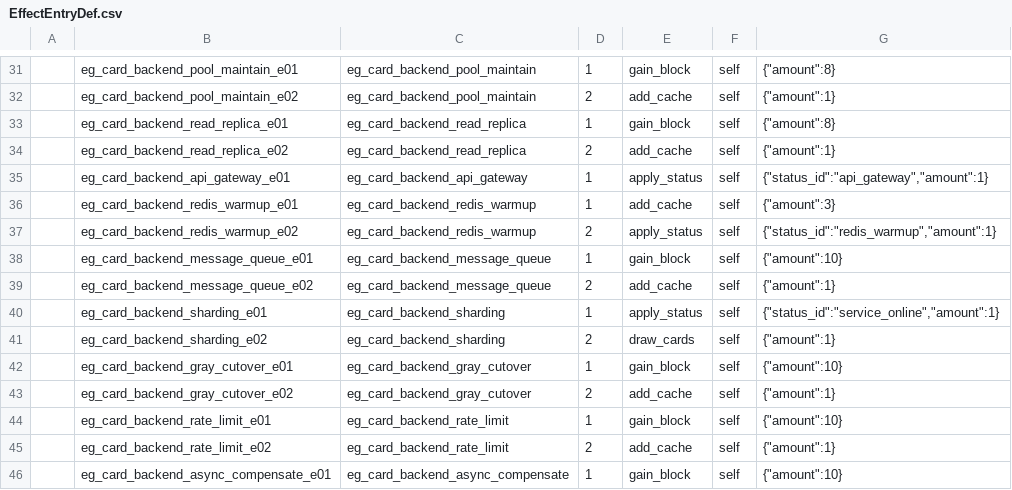
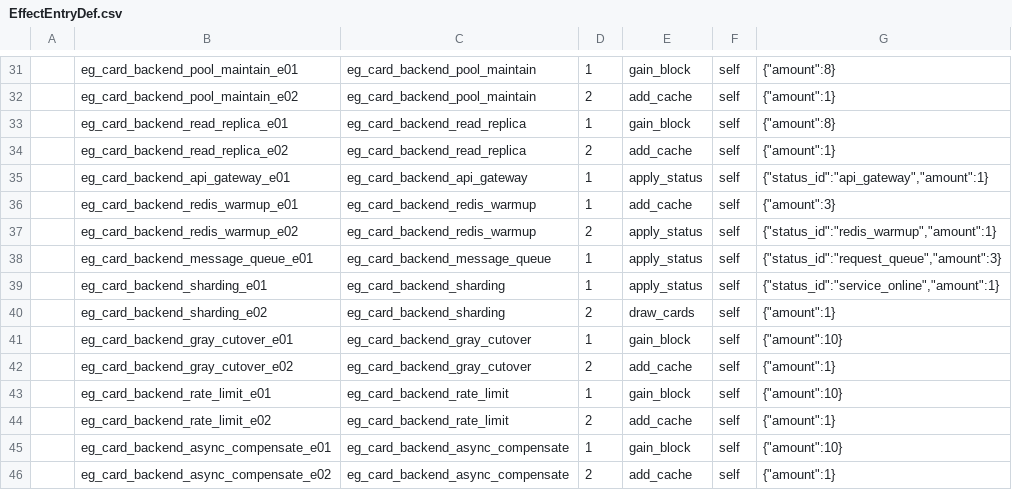
Before and after one commit to k1ngr4m/withgai, a CSV file: DataTables/Datas/EffectEntryDef.csv, drawn as a sheet; only a part is shown, gaps mark what is left out; the shorter side is filled out with more unchanged rows.

```diff
--- a/DataTables/Datas/EffectEntryDef.csv
+++ b/DataTables/Datas/EffectEntryDef.csv
@@ -37,4 +37,3 @@
 ,eg_card_backend_redis_warmup_e02,eg_card_backend_redis_warmup,2,apply_status,self,"{""status_id"":""redis_warmup"",""amount"":1}"
-,eg_card_backend_message_queue_e01,eg_card_backend_message_queue,1,gain_block,self,"{""amount"":10}"
-,eg_card_backend_message_queue_e02,eg_card_backend_message_queue,2,add_cache,self,"{""amount"":1}"
+,eg_card_backend_message_queue_e01,eg_card_backend_message_queue,1,apply_status,self,"{""status_id"":""request_queue"",""amount"":3}"
 ,eg_card_backend_sharding_e01,eg_card_backend_sharding,1,apply_status,self,"{""status_id"":""service_online"",""amount"":1}"
```
Also changed, not shown: DataTables/Datas/CardDef.csv, DataTables/Datas/EffectGroupDef.csv, 14 other files.
